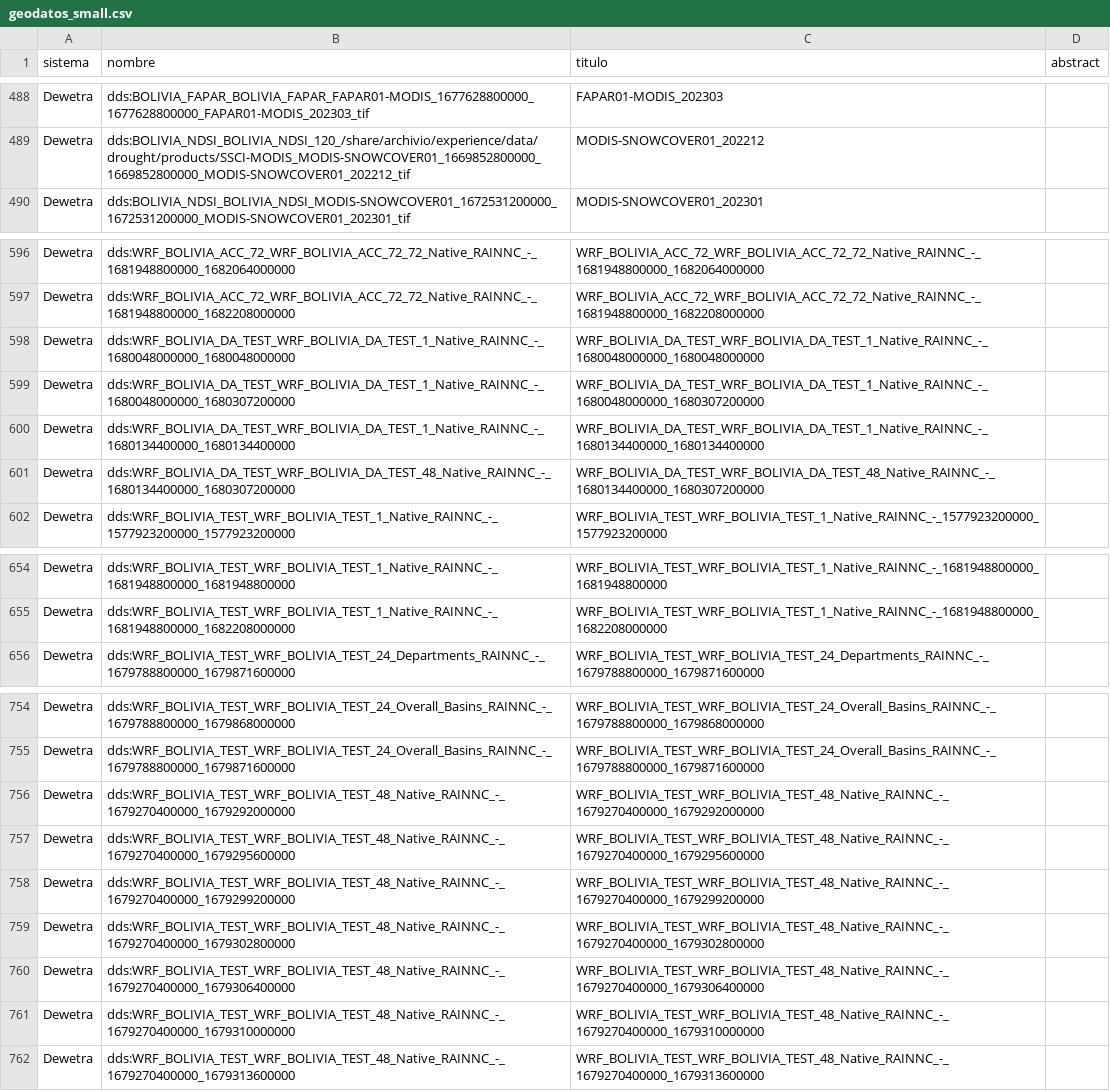
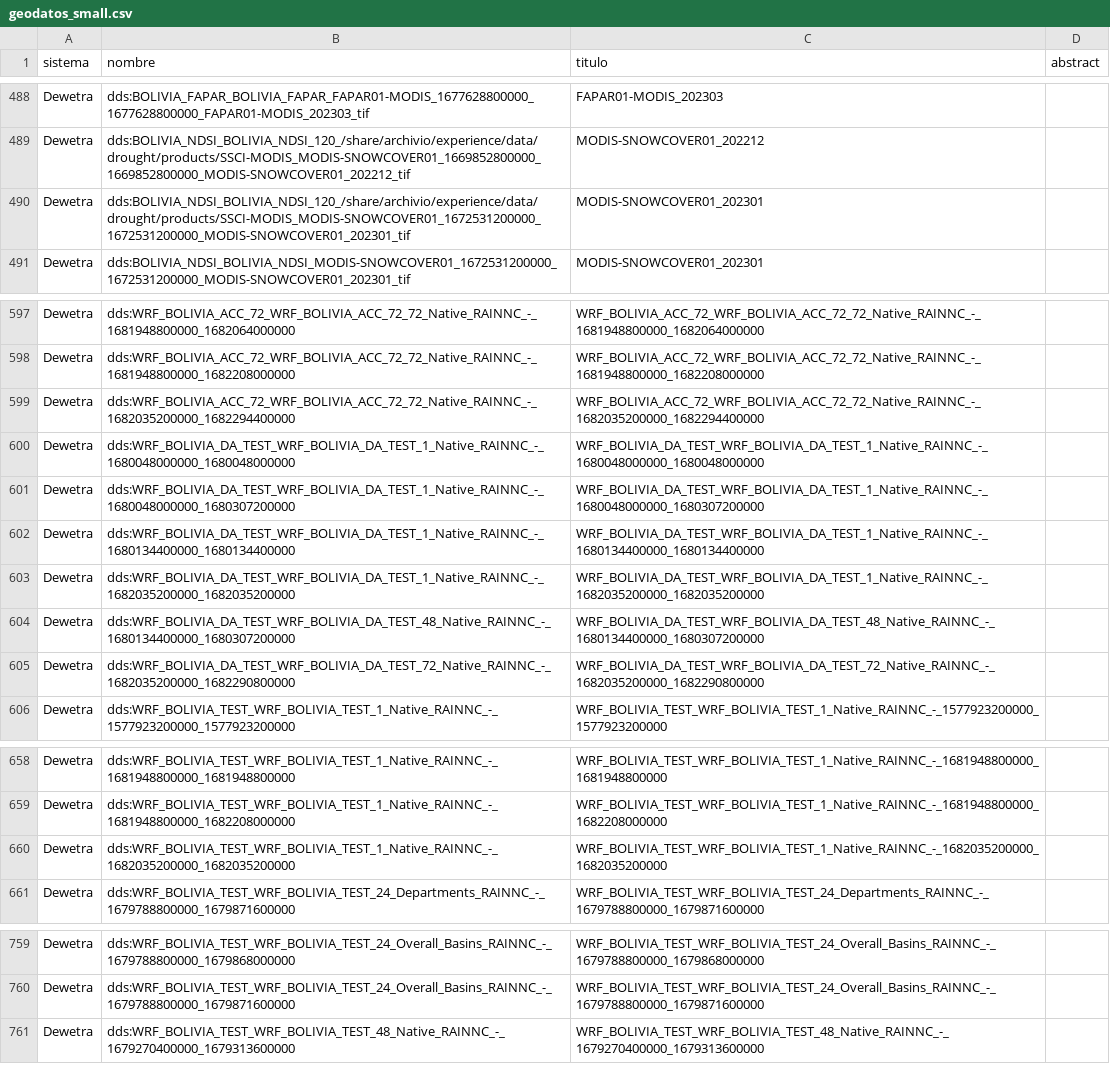
Before and after one commit to mauforonda/geodatos, a CSV file: geodatos_small.csv, drawn as a sheet; only a part is shown, gaps mark what is left out; the diff covers the shown part only.

```diff
--- a/geodatos_small.csv
+++ b/geodatos_small.csv
@@ -489,2 +489,3 @@ Dewetra,dds:BOLIVIA_FAPAR_BOLIVIA_FAPAR_FAPAR01-MODIS_1677628800000_167762880000
 Dewetra,dds:BOLIVIA_NDSI_BOLIVIA_NDSI_120_/share/archivio/experience/data/drought/products/SSCI-MODIS_MODIS-SNOWCOVER01_1669852800000_1669852800000_MODIS-SNOWCOVER01_202212_tif,MODIS-SNOWCOVER01_202212,
+Dewetra,dds:BOLIVIA_NDSI_BOLIVIA_NDSI_120_/share/archivio/experience/data/drought/products/SSCI-MODIS_MODIS-SNOWCOVER01_1672531200000_1672531200000_MODIS-SNOWCOVER01_202301_tif,MODIS-SNOWCOVER01_202301,
 Dewetra,dds:BOLIVIA_NDSI_BOLIVIA_NDSI_MODIS-SNOWCOVER01_1672531200000_1672531200000_MODIS-SNOWCOVER01_202301_tif,MODIS-SNOWCOVER01_202301,
@@ -597,2 +598,3 @@ Dewetra,dds:WRF_BOLIVIA_ACC_72_WRF_BOLIVIA_ACC_72_72_Native_RAINNC_-_16819488000
 Dewetra,dds:WRF_BOLIVIA_ACC_72_WRF_BOLIVIA_ACC_72_72_Native_RAINNC_-_1681948800000_1682208000000,WRF_BOLIVIA_ACC_72_WRF_BOLIVIA_ACC_72_72_Native_RAINNC_-_1681948800000_1682208000000,
+Dewetra,dds:WRF_BOLIVIA_ACC_72_WRF_BOLIVIA_ACC_72_72_Native_RAINNC_-_1682035200000_1682294400000,WRF_BOLIVIA_ACC_72_WRF_BOLIVIA_ACC_72_72_Native_RAINNC_-_1682035200000_1682294400000,
 Dewetra,dds:WRF_BOLIVIA_DA_TEST_WRF_BOLIVIA_DA_TEST_1_Native_RAINNC_-_1680048000000_1680048000000,WRF_BOLIVIA_DA_TEST_WRF_BOLIVIA_DA_TEST_1_Native_RAINNC_-_1680048000000_1680048000000,
@@ -600,3 +602,5 @@ Dewetra,dds:WRF_BOLIVIA_DA_TEST_WRF_BOLIVIA_DA_TEST_1_Native_RAINNC_-_1680048000
 Dewetra,dds:WRF_BOLIVIA_DA_TEST_WRF_BOLIVIA_DA_TEST_1_Native_RAINNC_-_1680134400000_1680134400000,WRF_BOLIVIA_DA_TEST_WRF_BOLIVIA_DA_TEST_1_Native_RAINNC_-_1680134400000_1680134400000,
+Dewetra,dds:WRF_BOLIVIA_DA_TEST_WRF_BOLIVIA_DA_TEST_1_Native_RAINNC_-_1682035200000_1682035200000,WRF_BOLIVIA_DA_TEST_WRF_BOLIVIA_DA_TEST_1_Native_RAINNC_-_1682035200000_1682035200000,
 Dewetra,dds:WRF_BOLIVIA_DA_TEST_WRF_BOLIVIA_DA_TEST_48_Native_RAINNC_-_1680134400000_1680307200000,WRF_BOLIVIA_DA_TEST_WRF_BOLIVIA_DA_TEST_48_Native_RAINNC_-_1680134400000_1680307200000,
+Dewetra,dds:WRF_BOLIVIA_DA_TEST_WRF_BOLIVIA_DA_TEST_72_Native_RAINNC_-_1682035200000_1682290800000,WRF_BOLIVIA_DA_TEST_WRF_BOLIVIA_DA_TEST_72_Native_RAINNC_-_1682035200000_1682290800000,
 Dewetra,dds:WRF_BOLIVIA_TEST_WRF_BOLIVIA_TEST_1_Native_RAINNC_-_1577923200000_1577923200000,WRF_BOLIVIA_TEST_WRF_BOLIVIA_TEST_1_Native_RAINNC_-_1577923200000_1577923200000,
@@ -655,2 +659,3 @@ Dewetra,dds:WRF_BOLIVIA_TEST_WRF_BOLIVIA_TEST_1_Native_RAINNC_-_1681948800000_16
 Dewetra,dds:WRF_BOLIVIA_TEST_WRF_BOLIVIA_TEST_1_Native_RAINNC_-_1681948800000_1682208000000,WRF_BOLIVIA_TEST_WRF_BOLIVIA_TEST_1_Native_RAINNC_-_1681948800000_1682208000000,
+Dewetra,dds:WRF_BOLIVIA_TEST_WRF_BOLIVIA_TEST_1_Native_RAINNC_-_1682035200000_1682035200000,WRF_BOLIVIA_TEST_WRF_BOLIVIA_TEST_1_Native_RAINNC_-_1682035200000_1682035200000,
 Dewetra,dds:WRF_BOLIVIA_TEST_WRF_BOLIVIA_TEST_24_Departments_RAINNC_-_1679788800000_1679871600000,WRF_BOLIVIA_TEST_WRF_BOLIVIA_TEST_24_Departments_RAINNC_-_1679788800000_1679871600000,
@@ -755,8 +760,2 @@ Dewetra,dds:WRF_BOLIVIA_TEST_WRF_BOLIVIA_TEST_24_Overall_Basins_RAINNC_-_1679788
 Dewetra,dds:WRF_BOLIVIA_TEST_WRF_BOLIVIA_TEST_24_Overall_Basins_RAINNC_-_1679788800000_1679871600000,WRF_BOLIVIA_TEST_WRF_BOLIVIA_TEST_24_Overall_Basins_RAINNC_-_1679788800000_1679871600000,
-Dewetra,dds:WRF_BOLIVIA_TEST_WRF_BOLIVIA_TEST_48_Native_RAINNC_-_1679270400000_1679292000000,WRF_BOLIVIA_TEST_WRF_BOLIVIA_TEST_48_Native_RAINNC_-_1679270400000_1679292000000,
-Dewetra,dds:WRF_BOLIVIA_TEST_WRF_BOLIVIA_TEST_48_Native_RAINNC_-_1679270400000_1679295600000,WRF_BOLIVIA_TEST_WRF_BOLIVIA_TEST_48_Native_RAINNC_-_1679270400000_1679295600000,
-Dewetra,dds:WRF_BOLIVIA_TEST_WRF_BOLIVIA_TEST_48_Native_RAINNC_-_1679270400000_1679299200000,WRF_BOLIVIA_TEST_WRF_BOLIVIA_TEST_48_Native_RAINNC_-_1679270400000_1679299200000,
-Dewetra,dds:WRF_BOLIVIA_TEST_WRF_BOLIVIA_TEST_48_Native_RAINNC_-_1679270400000_1679302800000,WRF_BOLIVIA_TEST_WRF_BOLIVIA_TEST_48_Native_RAINNC_-_1679270400000_1679302800000,
-Dewetra,dds:WRF_BOLIVIA_TEST_WRF_BOLIVIA_TEST_48_Native_RAINNC_-_1679270400000_1679306400000,WRF_BOLIVIA_TEST_WRF_BOLIVIA_TEST_48_Native_RAINNC_-_1679270400000_1679306400000,
-Dewetra,dds:WRF_BOLIVIA_TEST_WRF_BOLIVIA_TEST_48_Native_RAINNC_-_1679270400000_1679310000000,WRF_BOLIVIA_TEST_WRF_BOLIVIA_TEST_48_Native_RAINNC_-_1679270400000_1679310000000,
 Dewetra,dds:WRF_BOLIVIA_TEST_WRF_BOLIVIA_TEST_48_Native_RAINNC_-_1679270400000_1679313600000,WRF_BOLIVIA_TEST_WRF_BOLIVIA_TEST_48_Native_RAINNC_-_1679270400000_1679313600000,
```
Also changed, not shown: 1 added row elsewhere in this file, 1 other file.
